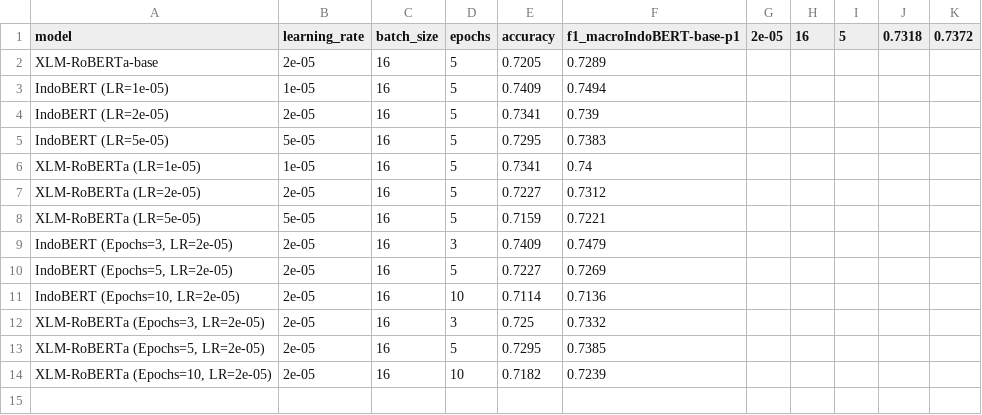
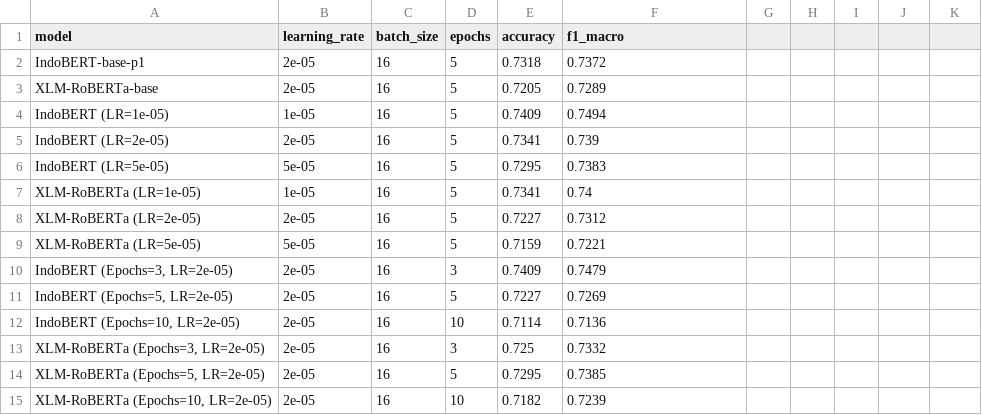
Before and after one commit to dewasatria11/TA-emotion-detection-id, a CSV file: results/metrics.csv, drawn as a sheet.

```diff
--- a/results/metrics.csv
+++ b/results/metrics.csv
@@ -1,2 +1,3 @@
-model,learning_rate,batch_size,epochs,accuracy,f1_macroIndoBERT-base-p1,2e-05,16,5,0.7318,0.7372
+model,learning_rate,batch_size,epochs,accuracy,f1_macro
+IndoBERT-base-p1,2e-05,16,5,0.7318,0.7372
 XLM-RoBERTa-base,2e-05,16,5,0.7205,0.7289
```
Also changed, not shown: 3 other files.
